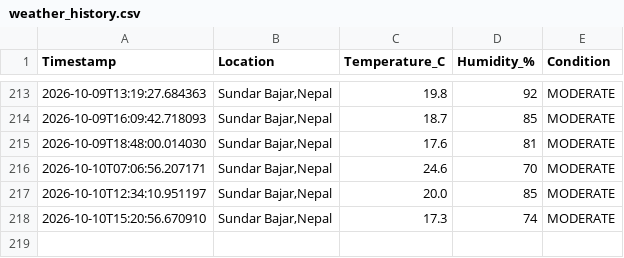
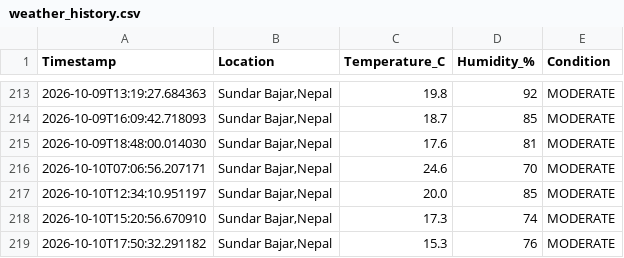
Before and after one commit to idyllicswn/Weather-Notifier, a CSV file: data/weather_history.csv, drawn as a sheet; only a part is shown, gaps mark what is left out.

```diff
--- a/data/weather_history.csv
+++ b/data/weather_history.csv
@@ -218 +218,2 @@ Timestamp,Location,Temperature_C,Humidity_%,Condition
 2026-10-10T15:20:56.670910,"Sundar Bajar,Nepal",17.3,74,MODERATE
+2026-10-10T17:50:32.291182,"Sundar Bajar,Nepal",15.3,76,MODERATE
```
